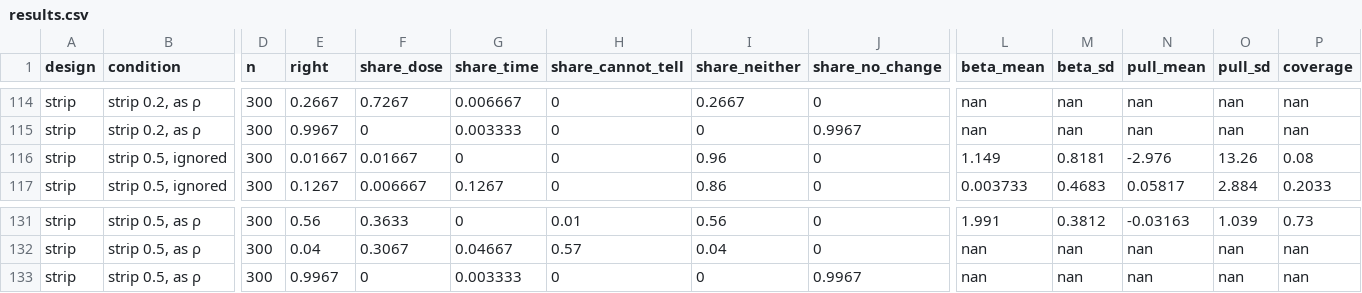
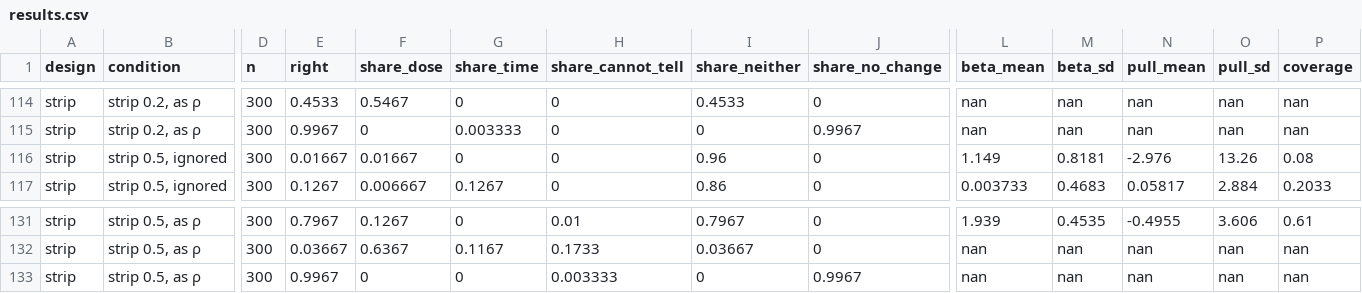
Before and after one commit to Dave-J-W/LSS_Reader2, a CSV file: docs/studies/reciprocity/results.csv, drawn as a sheet; only a part is shown, gaps mark what is left out; the diff covers the shown part only; the diff names each change by its address in the sheet, - before the commit and + after, or states it on an @@ line.

```diff
--- a/docs/studies/reciprocity/results.csv
+++ b/docs/studies/reciprocity/results.csv
-E114 (right): 0.2667
+E114 (right): 0.4533
-F114 (share_dose): 0.7267
+F114 (share_dose): 0.5467
-G114 (share_time): 0.006667
+G114 (share_time): 0
-I114 (share_neither): 0.2667
+I114 (share_neither): 0.4533
-E131 (right): 0.56
+E131 (right): 0.7967
-F131 (share_dose): 0.3633
+F131 (share_dose): 0.1267
-I131 (share_neither): 0.56
+I131 (share_neither): 0.7967
-L131 (beta_mean): 1.991
+L131 (beta_mean): 1.939
-M131 (beta_sd): 0.3812
+M131 (beta_sd): 0.4535
-N131 (pull_mean): -0.03163
+N131 (pull_mean): -0.4955
-O131 (pull_sd): 1.039
+O131 (pull_sd): 3.606
-P131 (coverage): 0.73
+P131 (coverage): 0.61
-E132 (right): 0.04
+E132 (right): 0.03667
-F132 (share_dose): 0.3067
+F132 (share_dose): 0.6367
-G132 (share_time): 0.04667
+G132 (share_time): 0.1167
-H132 (share_cannot_tell): 0.57
+H132 (share_cannot_tell): 0.1733
-I132 (share_neither): 0.04
+I132 (share_neither): 0.03667
-G133 (share_time): 0.003333
+G133 (share_time): 0
-H133 (share_cannot_tell): 0
+H133 (share_cannot_tell): 0.003333
```
Also changed, not shown: 60 edited cells elsewhere in this file, 10 other files.
